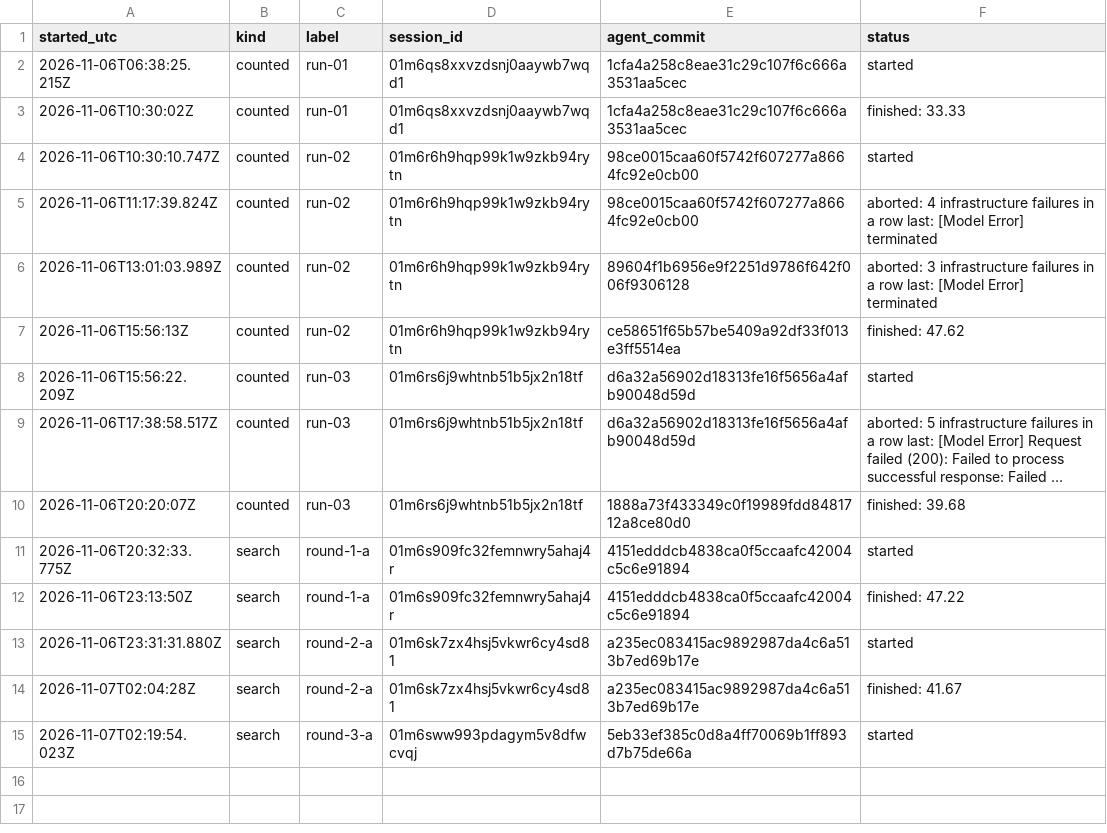
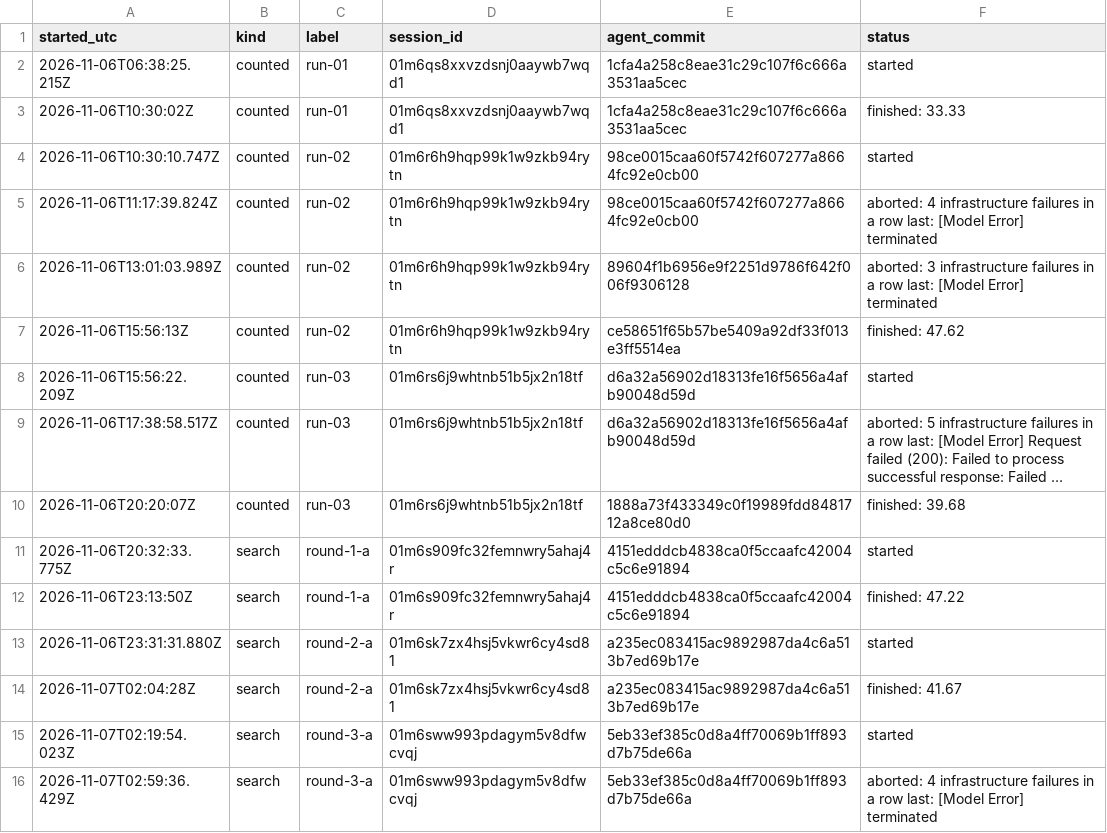
Before and after one commit to CG-5228/EvoPatch, a CSV file: runs/registry.csv, drawn as a sheet; long unchanged cells end in …; the diff names each change by its address in the sheet, - before the commit and + after, or states it on an @@ line.

Commit message:
registry: abort search round-3-a

```diff
--- a/runs/registry.csv
+++ b/runs/registry.csv
+row 16: 2026-11-07T02:59:36.429Z | search | round-3-a | 01m6sww993pdagym5v8dfwcvqj | 5eb33ef385c0d8a4ff70069b1ff893d7b75de66a | aborted: 4 infrastructure failures in a row last: [Model Error] terminated
```
